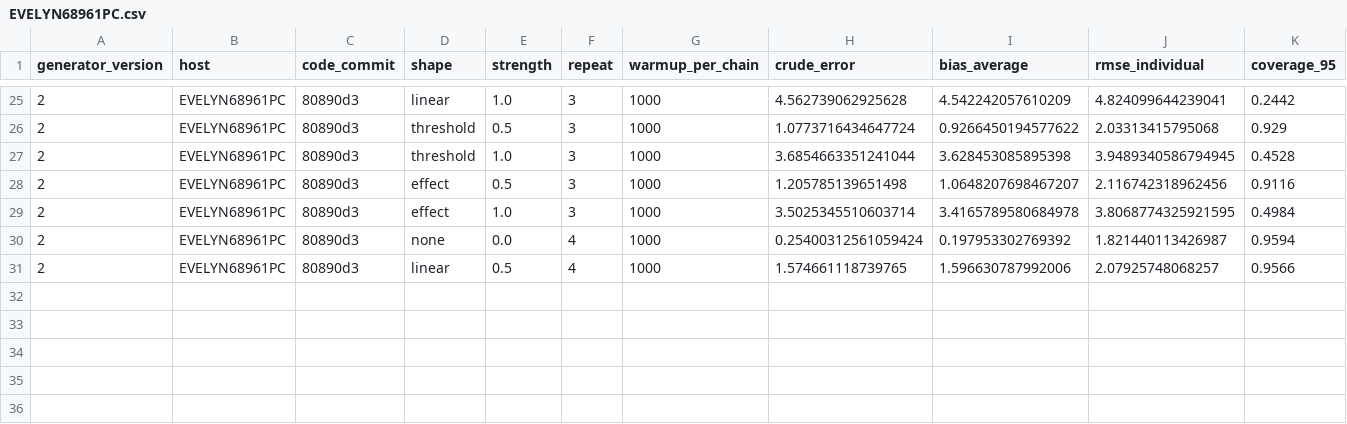
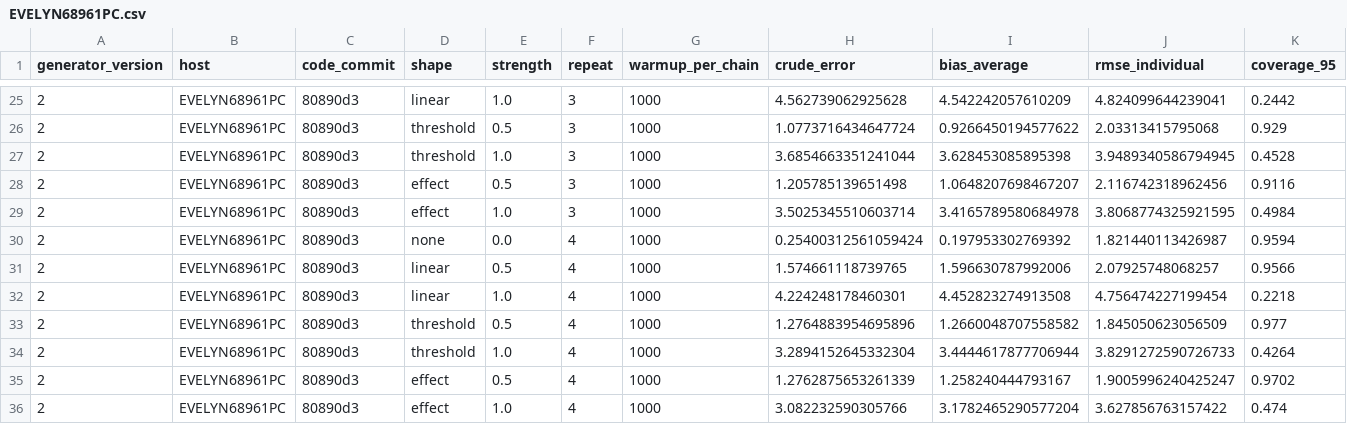
Before and after one commit to Evelyn68961/hidden-confounding-stress-test, a CSV file: results/generator-v2/forest_warmup_1000/EVELYN68961PC.csv, drawn as a sheet; only a part is shown, gaps mark what is left out; rows hold the shown columns only; the diff names each change by its address in the sheet, - before the commit and + after, or states it on an @@ line.

```diff
--- a/results/generator-v2/forest_warmup_1000/EVELYN68961PC.csv
+++ b/results/generator-v2/forest_warmup_1000/EVELYN68961PC.csv
+row 32: 2 | EVELYN68961PC | 80890d3 | linear | 1.0 | 4 | 1000 | 4.224248178460301 | 4.452823274913508 | 4.756474227199454 | 0.2218
+row 33: 2 | EVELYN68961PC | 80890d3 | threshold | 0.5 | 4 | 1000 | 1.2764883954695896 | 1.2660048707558582 | 1.845050623056509 | 0.977
+row 34: 2 | EVELYN68961PC | 80890d3 | threshold | 1.0 | 4 | 1000 | 3.2894152645332304 | 3.4444617877706944 | 3.8291272590726733 | 0.4264
+row 35: 2 | EVELYN68961PC | 80890d3 | effect | 0.5 | 4 | 1000 | 1.2762875653261339 | 1.258240444793167 | 1.9005996240425247 | 0.9702
+row 36: 2 | EVELYN68961PC | 80890d3 | effect | 1.0 | 4 | 1000 | 3.082232590305766 | 3.1782465290577204 | 3.627856763157422 | 0.474
```
Also changed, not shown: 1 other file.
